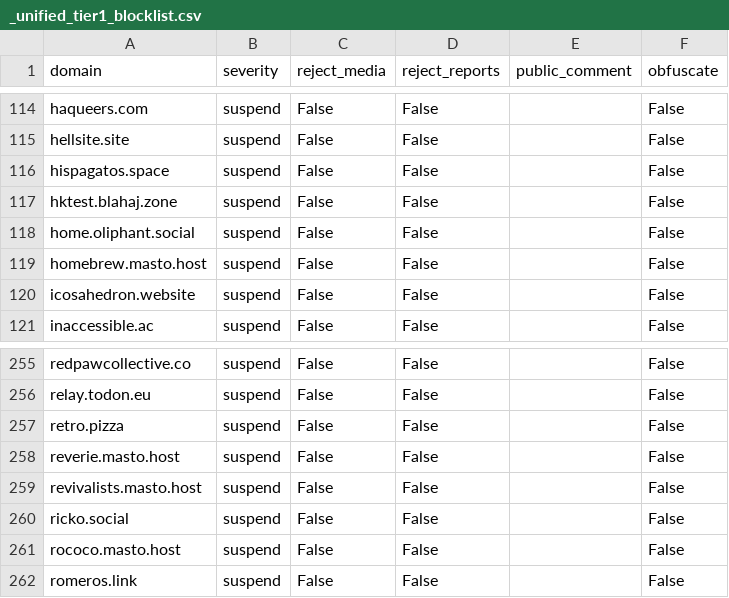
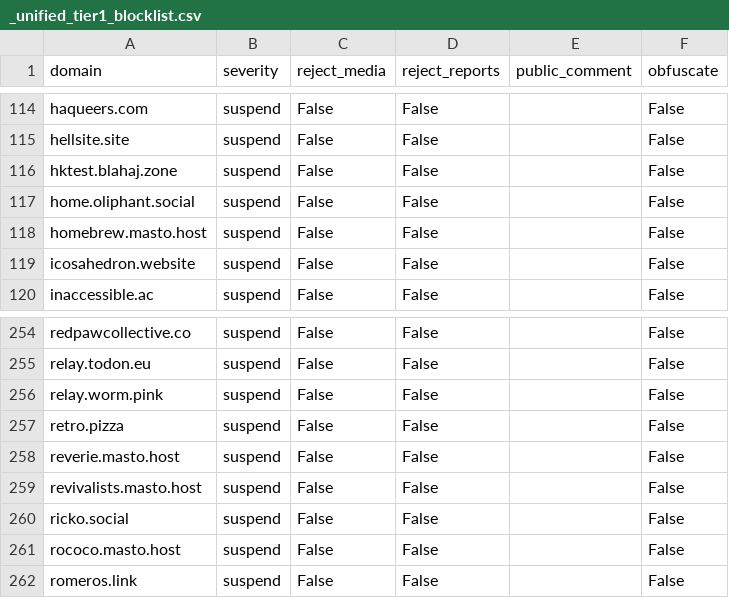
Before and after one commit to kromonos/fedi-health, a CSV file: _unified_tier1_blocklist.csv, drawn as a sheet; only a part is shown, gaps mark what is left out; removed rows and columns are numbered as before the commit, all else as after; the diff names each change by its address in the sheet, - before the commit and + after, or states it on an @@ line.

```diff
--- a/_unified_tier1_blocklist.csv
+++ b/_unified_tier1_blocklist.csv
-row 116: hispagatos.space | suspend | False | False |  | False
+row 256: relay.worm.pink | suspend | False | False |  | False
```
Also changed, not shown: _unified_tier2_blocklist.csv, _unified_tier3_blocklist.csv.
